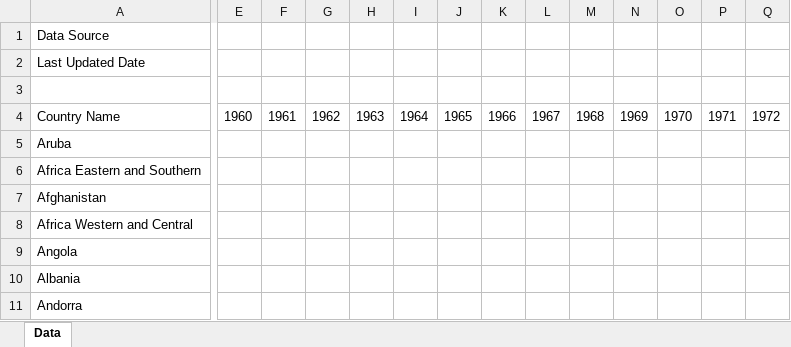
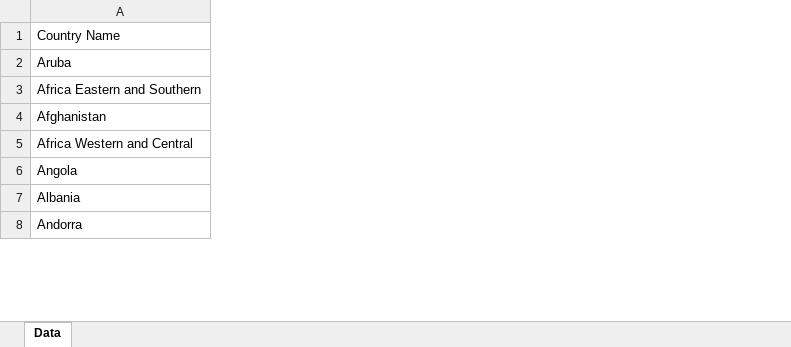
Before and after one commit to NursezimAlieva/Kyrgyz-Republic-Energy, an Excel workbook: Energy use in Kyrgyz Republic(WBOD).xlsx, sheet Data, drawn as a sheet; only a part is shown, gaps mark what is left out; values as stored, in another font and other column widths than the file's, no borders; removed rows and columns are numbered as before the commit, all else as after; rows hold the shown columns only; the diff covers the shown part only; the diff names each change by its address in the sheet, - before the commit and + after, or states it on an @@ line.

Commit message:
cleaning datasets

```diff
--- a/Energy use in Kyrgyz Republic(WBOD).xlsx (sheet Data)
+++ b/Energy use in Kyrgyz Republic(WBOD).xlsx (sheet Data)
-column E, row 4: 1960
-column F, row 4: 1961
-column G, row 4: 1962
-column H, row 4: 1963
-column I, row 4: 1964
-column J, row 4: 1965
-column K, row 4: 1966
-column L, row 4: 1967
-column M, row 4: 1968
-column N, row 4: 1969
-column O, row 4: 1970
-column P, row 4: 1971
-column Q, row 4: 1972
-row 1: Data Source
-row 2: Last Updated Date
-row 3: (empty)
```
Also changed, not shown: 33 removed columns elsewhere in this sheet, Index of physical volume of industrial production by types of economic activity(stat kg).xlsx, Index of physical volume of industrial production(stat kg).xlsx, 4 other files.
